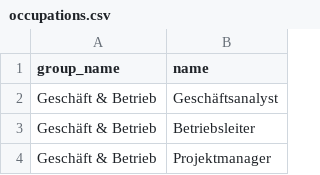
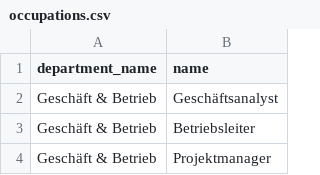
Before and after one commit to busraozturkk/demo-creator, a CSV file: data/sff-data-de/occupations.csv, drawn as a sheet; only a part is shown.

```diff
--- a/data/sff-data-de/occupations.csv
+++ b/data/sff-data-de/occupations.csv
@@ -1,2 +1,2 @@
-group_name,name
+department_name,name
 Geschäft & Betrieb,Geschäftsanalyst
```
Also changed, not shown: data/sff-data-en/occupations.csv, 7 other files.
